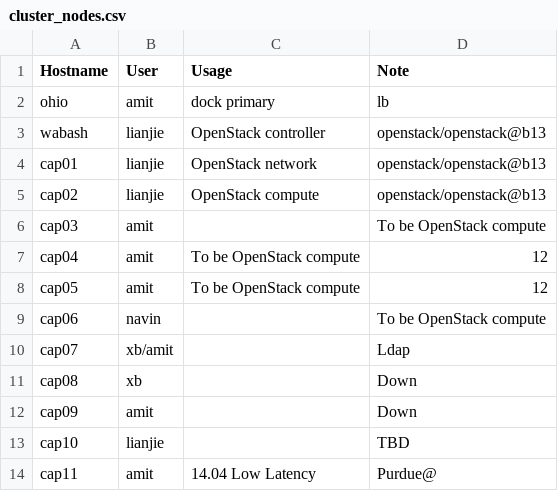
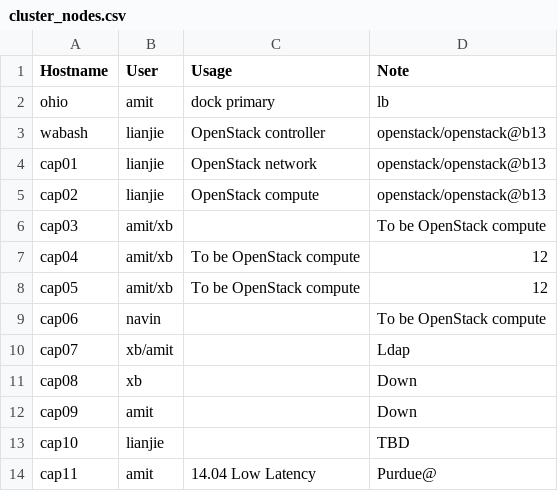
Before and after one commit to ams01/cap-cluster, a CSV file: cluster_nodes.csv, drawn as a sheet; only a part is shown.

Commit message:
Update cluster_nodes.csv

```diff
--- a/cluster_nodes.csv
+++ b/cluster_nodes.csv
@@ -5,5 +5,5 @@ cap01,lianjie,OpenStack network,openstack/openstack@b13
 cap02,lianjie,OpenStack compute,openstack/openstack@b13
-cap03,amit,,To be OpenStack compute
-cap04,amit,To be OpenStack compute,12
-cap05,amit,To be OpenStack compute,12
+cap03,amit/xb,,To be OpenStack compute
+cap04,amit/xb,To be OpenStack compute,12
+cap05,amit/xb,To be OpenStack compute,12
 cap06,navin,,To be OpenStack compute
```
